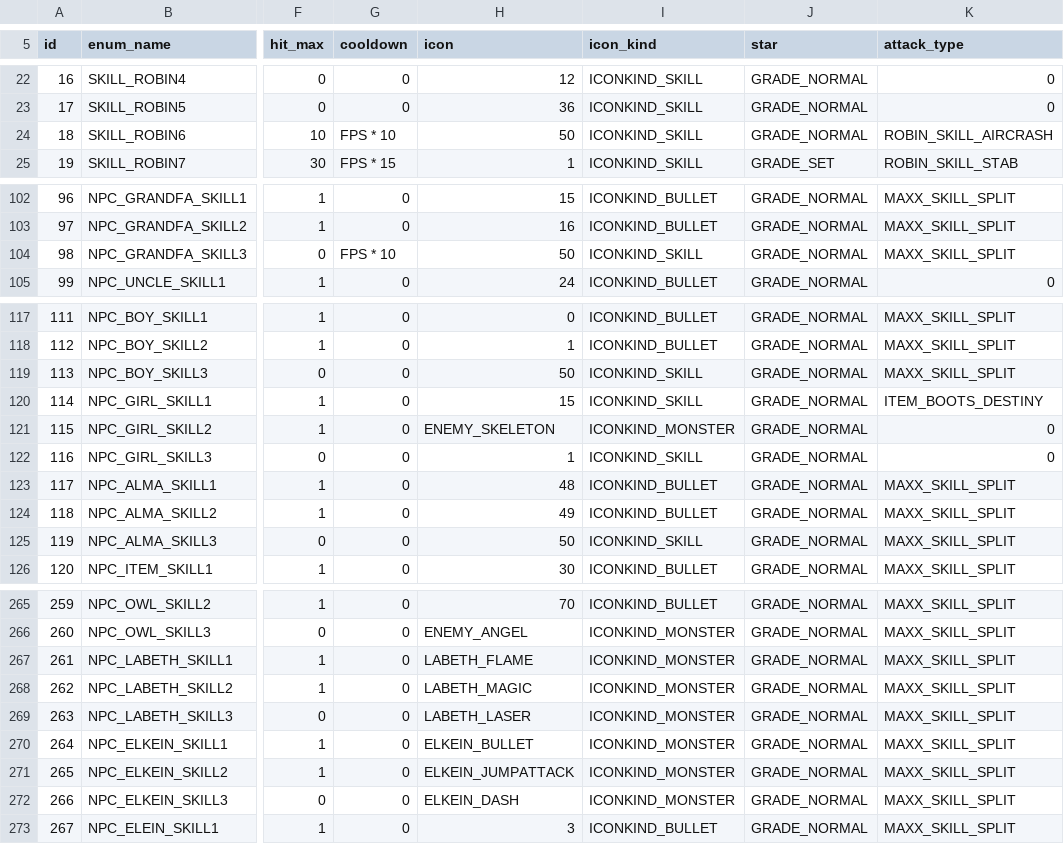
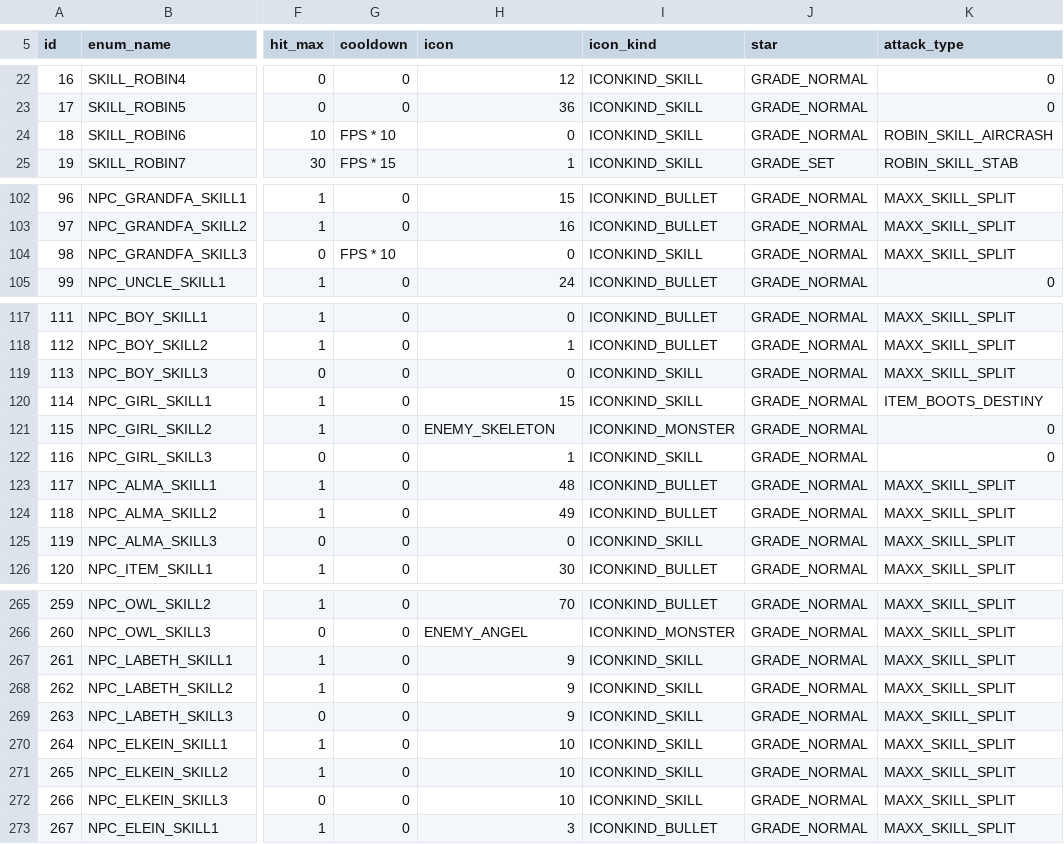
Before and after one commit to caidoz/cs, a TSV file: content/skill.tsv, drawn as a sheet; only a part is shown, gaps mark what is left out; the diff covers the shown part only; the diff names each change by its address in the sheet, - before the commit and + after, or states it on an @@ line.

```diff
--- a/content/skill.tsv
+++ b/content/skill.tsv
-H24 (icon): 50
+H24 (icon): 0
-H104 (icon): 50
+H104 (icon): 0
-H119 (icon): 50
+H119 (icon): 0
-H125 (icon): 50
+H125 (icon): 0
-H267 (icon): LABETH_FLAME
+H267 (icon): 9
-I267:I272 (icon_kind): ICONKIND_MONSTER
+I267:I272 (icon_kind): ICONKIND_SKILL
-H268 (icon): LABETH_MAGIC
+H268 (icon): 9
-H269 (icon): LABETH_LASER
+H269 (icon): 9
-H270 (icon): ELKEIN_BULLET
+H270 (icon): 10
-H271 (icon): ELKEIN_JUMPATTACK
+H271 (icon): 10
-H272 (icon): ELKEIN_DASH
+H272 (icon): 10
```
Also changed, not shown: 1 edited cell elsewhere in this file, 3 other files.
